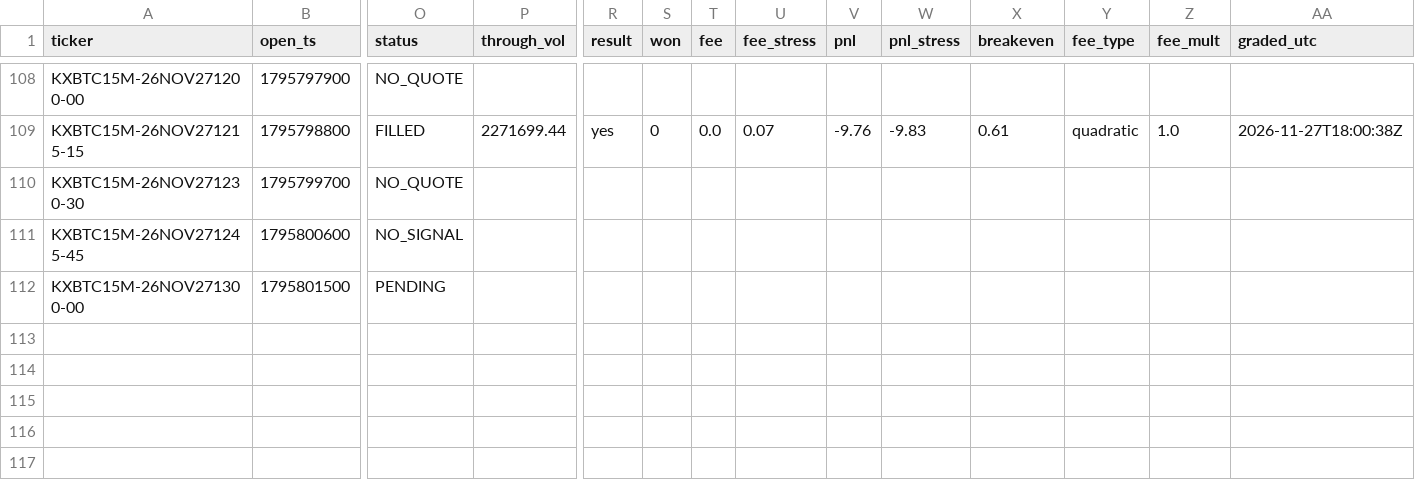
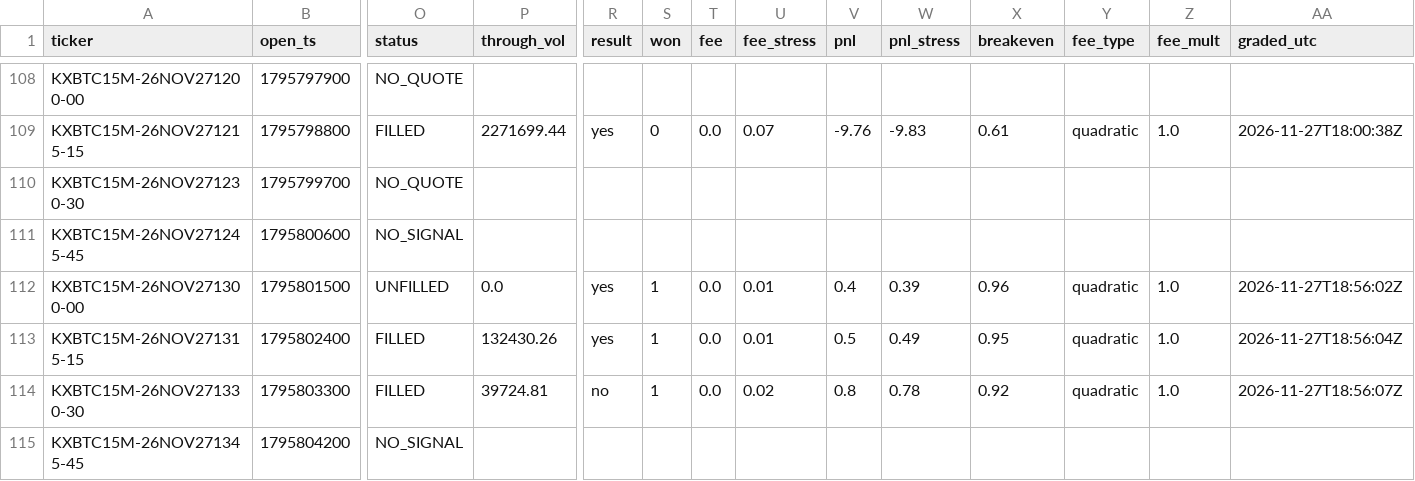
Before and after one commit to j42002/polybot, a CSV file: data/maker15/orders.csv, drawn as a sheet; only a part is shown, gaps mark what is left out; rows hold the shown columns only; the diff names each change by its address in the sheet, - before the commit and + after, or states it on an @@ line.

Commit message:
maker15 data 2026-11-27T18:56Z

```diff
--- a/data/maker15/orders.csv
+++ b/data/maker15/orders.csv
-O112 (status): PENDING
+O112 (status): UNFILLED
-P112 (through_vol): (empty)
+P112 (through_vol): 0.0
-R112 (result): (empty)
+R112 (result): yes
-S112 (won): (empty)
+S112 (won): 1
-T112 (fee): (empty)
+T112 (fee): 0.0
-U112 (fee_stress): (empty)
+U112 (fee_stress): 0.01
-V112 (pnl): (empty)
+V112 (pnl): 0.4
-W112 (pnl_stress): (empty)
+W112 (pnl_stress): 0.39
-X112 (breakeven): (empty)
+X112 (breakeven): 0.96
-Y112 (fee_type): (empty)
+Y112 (fee_type): quadratic
-Z112 (fee_mult): (empty)
+Z112 (fee_mult): 1.0
-AA112 (graded_utc): (empty)
+AA112 (graded_utc): 2026-11-27T18:56:02Z
+row 113: KXBTC15M-26NOV271315-15 | 1795802400 | FILLED | 132430.26 | yes | 1 | 0.0 | 0.01 | 0.5 | 0.49 | 0.95 | quadratic | 1.0 | 2026-11-27T18:56:04Z
+row 114: KXBTC15M-26NOV271330-30 | 1795803300 | FILLED | 39724.81 | no | 1 | 0.0 | 0.02 | 0.8 | 0.78 | 0.92 | quadratic | 1.0 | 2026-11-27T18:56:07Z
+row 115: KXBTC15M-26NOV271345-45 | 1795804200 | NO_SIGNAL
```
Also changed, not shown: 1 other file.
